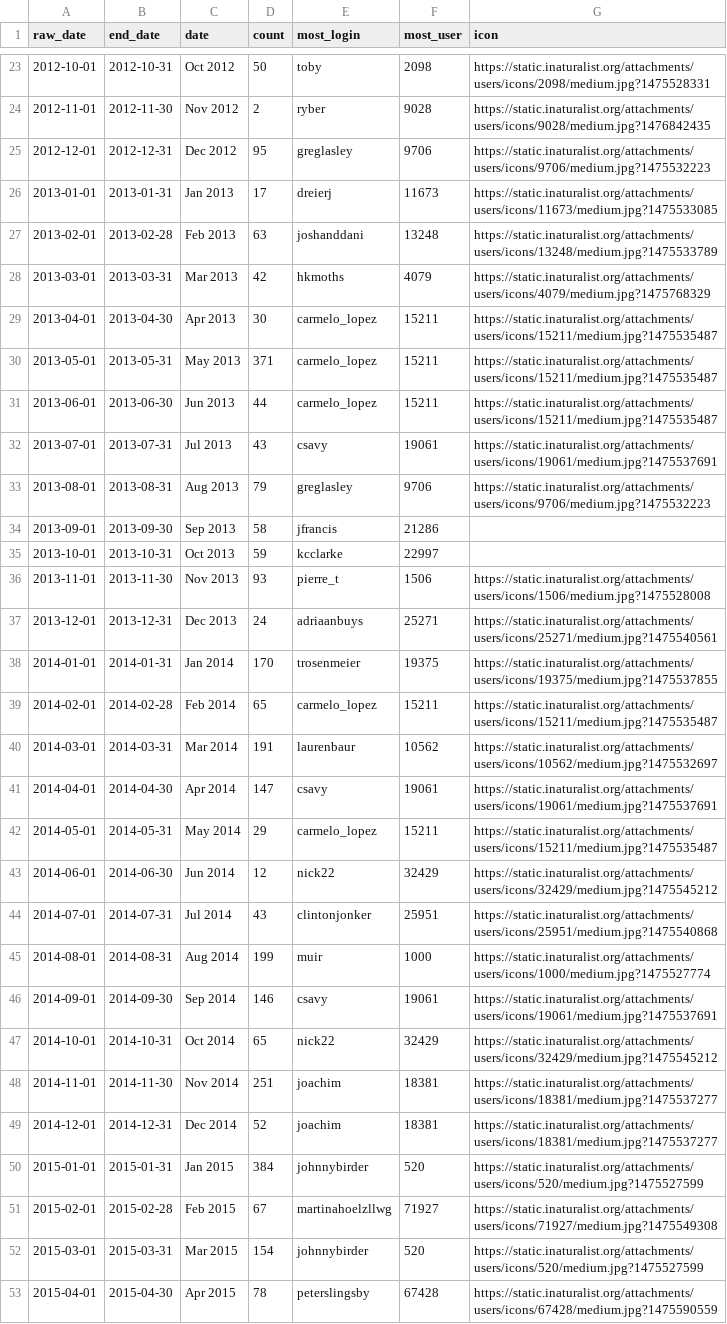
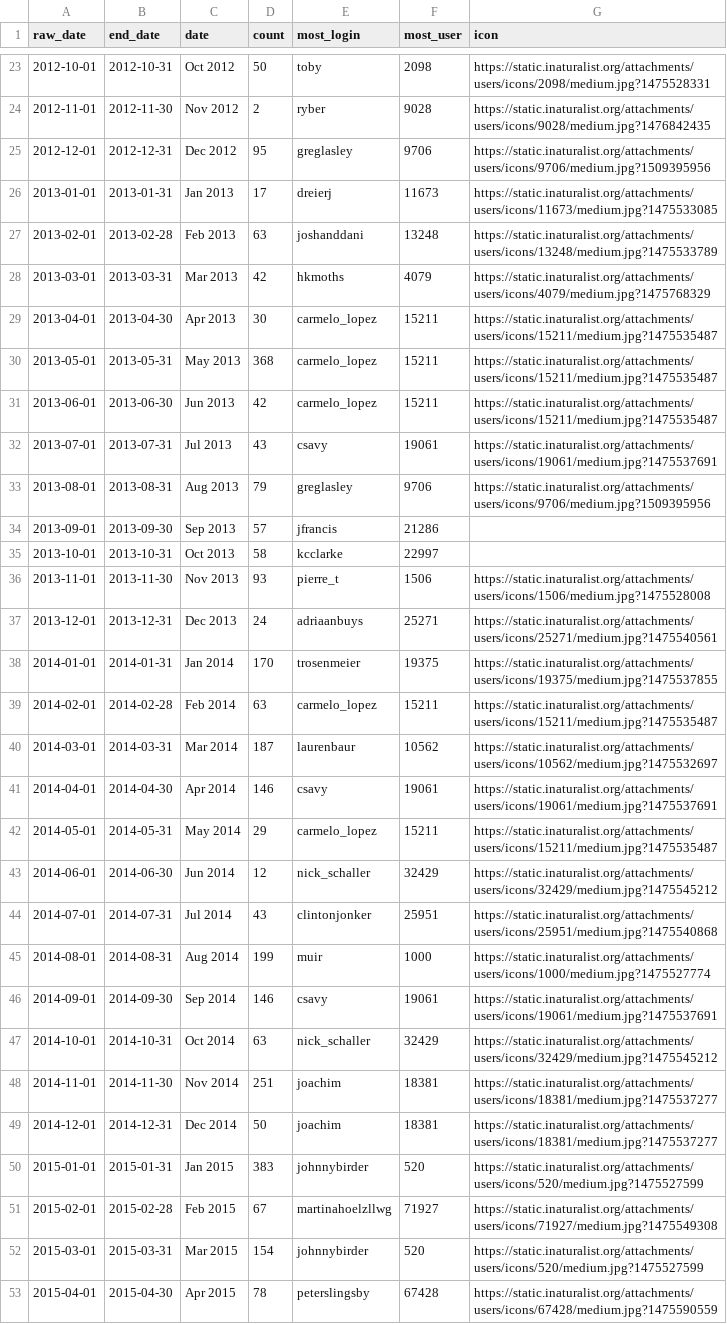
Before and after one commit to loarie/loarie.github.io, a CSV file: user_graph_6986.csv, drawn as a sheet; only a part is shown, gaps mark what is left out; the diff covers the shown part only.

```diff
--- a/user_graph_6986.csv
+++ b/user_graph_6986.csv
@@ -24,3 +24,3 @@ raw_date,end_date,date,count,most_login,most_user,icon
 2012-11-01,2012-11-30,Nov 2012,2,ryber,9028,https://static.inaturalist.org/attachments/users/icons/9028/medium.jpg?1476842435
-2012-12-01,2012-12-31,Dec 2012,95,greglasley,9706,https://static.inaturalist.org/attachments/users/icons/9706/medium.jpg?1475532223
+2012-12-01,2012-12-31,Dec 2012,95,greglasley,9706,https://static.inaturalist.org/attachments/users/icons/9706/medium.jpg?1509395956
 2013-01-01,2013-01-31,Jan 2013,17,dreierj,11673,https://static.inaturalist.org/attachments/users/icons/11673/medium.jpg?1475533085
@@ -29,8 +29,8 @@ raw_date,end_date,date,count,most_login,most_user,icon
 2013-04-01,2013-04-30,Apr 2013,30,carmelo_lopez,15211,https://static.inaturalist.org/attachments/users/icons/15211/medium.jpg?1475535487
-2013-05-01,2013-05-31,May 2013,371,carmelo_lopez,15211,https://static.inaturalist.org/attachments/users/icons/15211/medium.jpg?1475535487
-2013-06-01,2013-06-30,Jun 2013,44,carmelo_lopez,15211,https://static.inaturalist.org/attachments/users/icons/15211/medium.jpg?1475535487
+2013-05-01,2013-05-31,May 2013,368,carmelo_lopez,15211,https://static.inaturalist.org/attachments/users/icons/15211/medium.jpg?1475535487
+2013-06-01,2013-06-30,Jun 2013,42,carmelo_lopez,15211,https://static.inaturalist.org/attachments/users/icons/15211/medium.jpg?1475535487
 2013-07-01,2013-07-31,Jul 2013,43,csavy,19061,https://static.inaturalist.org/attachments/users/icons/19061/medium.jpg?1475537691
-2013-08-01,2013-08-31,Aug 2013,79,greglasley,9706,https://static.inaturalist.org/attachments/users/icons/9706/medium.jpg?1475532223
-2013-09-01,2013-09-30,Sep 2013,58,jfrancis,21286,
-2013-10-01,2013-10-31,Oct 2013,59,kcclarke,22997,
+2013-08-01,2013-08-31,Aug 2013,79,greglasley,9706,https://static.inaturalist.org/attachments/users/icons/9706/medium.jpg?1509395956
+2013-09-01,2013-09-30,Sep 2013,57,jfrancis,21286,
+2013-10-01,2013-10-31,Oct 2013,58,kcclarke,22997,
 2013-11-01,2013-11-30,Nov 2013,93,pierre_t,1506,https://static.inaturalist.org/attachments/users/icons/1506/medium.jpg?1475528008
@@ -38,7 +38,7 @@ raw_date,end_date,date,count,most_login,most_user,icon
 2014-01-01,2014-01-31,Jan 2014,170,trosenmeier,19375,https://static.inaturalist.org/attachments/users/icons/19375/medium.jpg?1475537855
-2014-02-01,2014-02-28,Feb 2014,65,carmelo_lopez,15211,https://static.inaturalist.org/attachments/users/icons/15211/medium.jpg?1475535487
-2014-03-01,2014-03-31,Mar 2014,191,laurenbaur,10562,https://static.inaturalist.org/attachments/users/icons/10562/medium.jpg?1475532697
-2014-04-01,2014-04-30,Apr 2014,147,csavy,19061,https://static.inaturalist.org/attachments/users/icons/19061/medium.jpg?1475537691
+2014-02-01,2014-02-28,Feb 2014,63,carmelo_lopez,15211,https://static.inaturalist.org/attachments/users/icons/15211/medium.jpg?1475535487
+2014-03-01,2014-03-31,Mar 2014,187,laurenbaur,10562,https://static.inaturalist.org/attachments/users/icons/10562/medium.jpg?1475532697
+2014-04-01,2014-04-30,Apr 2014,146,csavy,19061,https://static.inaturalist.org/attachments/users/icons/19061/medium.jpg?1475537691
 2014-05-01,2014-05-31,May 2014,29,carmelo_lopez,15211,https://static.inaturalist.org/attachments/users/icons/15211/medium.jpg?1475535487
-2014-06-01,2014-06-30,Jun 2014,12,nick22,32429,https://static.inaturalist.org/attachments/users/icons/32429/medium.jpg?1475545212
+2014-06-01,2014-06-30,Jun 2014,12,nick_schaller,32429,https://static.inaturalist.org/attachments/users/icons/32429/medium.jpg?1475545212
 2014-07-01,2014-07-31,Jul 2014,43,clintonjonker,25951,https://static.inaturalist.org/attachments/users/icons/25951/medium.jpg?1475540868
@@ -46,6 +46,6 @@ raw_date,end_date,date,count,most_login,most_user,icon
 2014-09-01,2014-09-30,Sep 2014,146,csavy,19061,https://static.inaturalist.org/attachments/users/icons/19061/medium.jpg?1475537691
-2014-10-01,2014-10-31,Oct 2014,65,nick22,32429,https://static.inaturalist.org/attachments/users/icons/32429/medium.jpg?1475545212
+2014-10-01,2014-10-31,Oct 2014,63,nick_schaller,32429,https://static.inaturalist.org/attachments/users/icons/32429/medium.jpg?1475545212
 2014-11-01,2014-11-30,Nov 2014,251,joachim,18381,https://static.inaturalist.org/attachments/users/icons/18381/medium.jpg?1475537277
-2014-12-01,2014-12-31,Dec 2014,52,joachim,18381,https://static.inaturalist.org/attachments/users/icons/18381/medium.jpg?1475537277
-2015-01-01,2015-01-31,Jan 2015,384,johnnybirder,520,https://static.inaturalist.org/attachments/users/icons/520/medium.jpg?1475527599
+2014-12-01,2014-12-31,Dec 2014,50,joachim,18381,https://static.inaturalist.org/attachments/users/icons/18381/medium.jpg?1475537277
+2015-01-01,2015-01-31,Jan 2015,383,johnnybirder,520,https://static.inaturalist.org/attachments/users/icons/520/medium.jpg?1475527599
 2015-02-01,2015-02-28,Feb 2015,67,martinahoelzllwg,71927,https://static.inaturalist.org/attachments/users/icons/71927/medium.jpg?1475549308
```
Also changed, not shown: 2 added rows and 20 edited cells elsewhere in this file, 17 other files.
